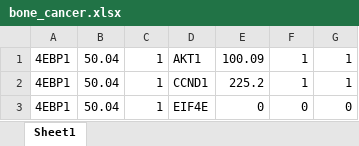
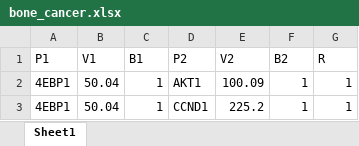
Before and after one commit to adityajoshi2k7/Pritein-Interaction-Network, an Excel workbook: bone_cancer.xlsx, sheet Sheet1, drawn as a sheet; only a part is shown; the shorter side is filled out with more unchanged rows; values as stored, in another font and other column widths than the file's, no borders; the diff names each change by its address in the sheet, - before the commit and + after, or states it on an @@ line.

```diff
--- a/bone_cancer.xlsx (sheet Sheet1)
+++ b/bone_cancer.xlsx (sheet Sheet1)
+row 1: P1 | V1 | B1 | P2 | V2 | B2 | R
```
Also changed, not shown: 5 other files.
